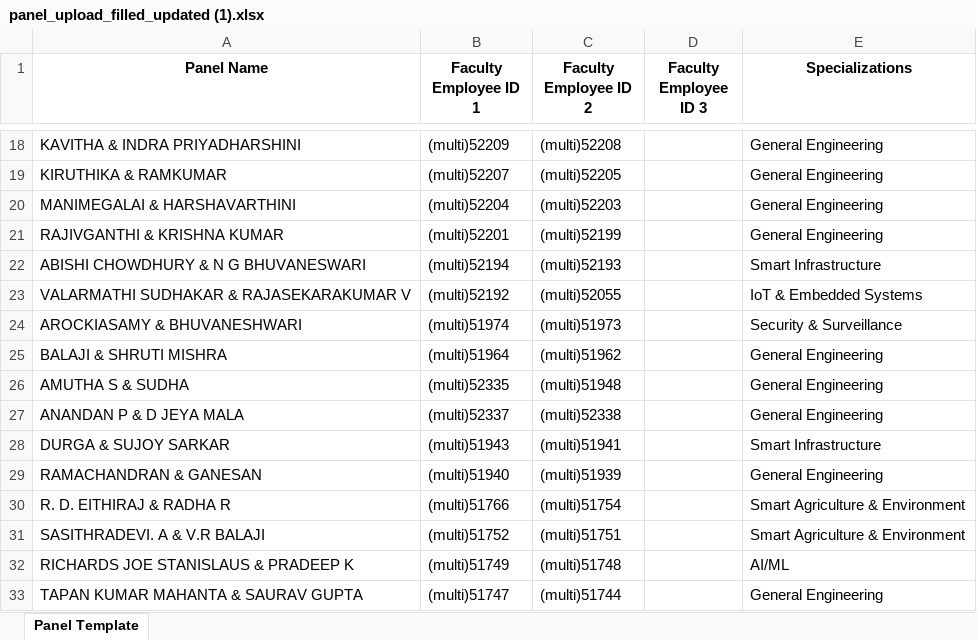
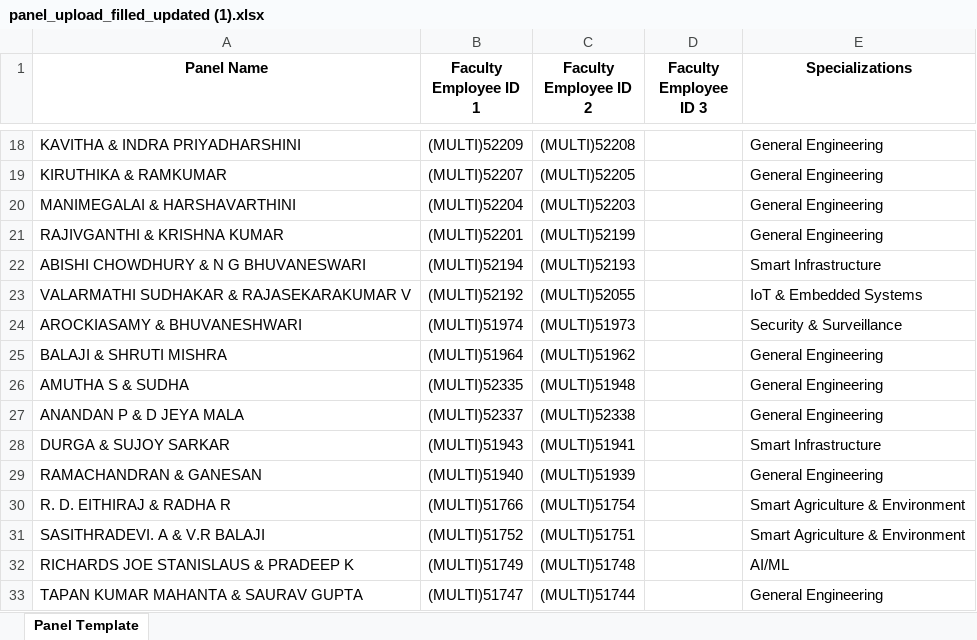
Before and after one commit to purposesproject7/vista, an Excel workbook: server/scripts/multi data/panel_upload_filled_updated (1).xlsx, sheet Panel Template, drawn as a sheet; only a part is shown, gaps mark what is left out; values as stored, in another font and other column widths than the file's, no borders; the diff covers the shown part only; the diff names each change by its address in the sheet, - before the commit and + after, or states it on an @@ line.

```diff
--- a/server/scripts/multi data/panel_upload_filled_updated (1).xlsx (sheet Panel Template)
+++ b/server/scripts/multi data/panel_upload_filled_updated (1).xlsx (sheet Panel Template)
-B18 (Faculty Employee ID 1): (multi)52209
+B18 (Faculty Employee ID 1): (MULTI)52209
-C18 (Faculty Employee ID 2): (multi)52208
+C18 (Faculty Employee ID 2): (MULTI)52208
-B19 (Faculty Employee ID 1): (multi)52207
+B19 (Faculty Employee ID 1): (MULTI)52207
-C19 (Faculty Employee ID 2): (multi)52205
+C19 (Faculty Employee ID 2): (MULTI)52205
-B20 (Faculty Employee ID 1): (multi)52204
+B20 (Faculty Employee ID 1): (MULTI)52204
-C20 (Faculty Employee ID 2): (multi)52203
+C20 (Faculty Employee ID 2): (MULTI)52203
-B21 (Faculty Employee ID 1): (multi)52201
+B21 (Faculty Employee ID 1): (MULTI)52201
-C21 (Faculty Employee ID 2): (multi)52199
+C21 (Faculty Employee ID 2): (MULTI)52199
-B22 (Faculty Employee ID 1): (multi)52194
+B22 (Faculty Employee ID 1): (MULTI)52194
-C22 (Faculty Employee ID 2): (multi)52193
+C22 (Faculty Employee ID 2): (MULTI)52193
-B23 (Faculty Employee ID 1): (multi)52192
+B23 (Faculty Employee ID 1): (MULTI)52192
-C23 (Faculty Employee ID 2): (multi)52055
+C23 (Faculty Employee ID 2): (MULTI)52055
-B24 (Faculty Employee ID 1): (multi)51974
+B24 (Faculty Employee ID 1): (MULTI)51974
-C24 (Faculty Employee ID 2): (multi)51973
+C24 (Faculty Employee ID 2): (MULTI)51973
-B25 (Faculty Employee ID 1): (multi)51964
+B25 (Faculty Employee ID 1): (MULTI)51964
-C25 (Faculty Employee ID 2): (multi)51962
+C25 (Faculty Employee ID 2): (MULTI)51962
-B26 (Faculty Employee ID 1): (multi)52335
+B26 (Faculty Employee ID 1): (MULTI)52335
-C26 (Faculty Employee ID 2): (multi)51948
+C26 (Faculty Employee ID 2): (MULTI)51948
-B27 (Faculty Employee ID 1): (multi)52337
+B27 (Faculty Employee ID 1): (MULTI)52337
-C27 (Faculty Employee ID 2): (multi)52338
+C27 (Faculty Employee ID 2): (MULTI)52338
-B28 (Faculty Employee ID 1): (multi)51943
+B28 (Faculty Employee ID 1): (MULTI)51943
-C28 (Faculty Employee ID 2): (multi)51941
+C28 (Faculty Employee ID 2): (MULTI)51941
-B29 (Faculty Employee ID 1): (multi)51940
+B29 (Faculty Employee ID 1): (MULTI)51940
-C29 (Faculty Employee ID 2): (multi)51939
+C29 (Faculty Employee ID 2): (MULTI)51939
-B30 (Faculty Employee ID 1): (multi)51766
+B30 (Faculty Employee ID 1): (MULTI)51766
-C30 (Faculty Employee ID 2): (multi)51754
+C30 (Faculty Employee ID 2): (MULTI)51754
-B31 (Faculty Employee ID 1): (multi)51752
+B31 (Faculty Employee ID 1): (MULTI)51752
-C31 (Faculty Employee ID 2): (multi)51751
+C31 (Faculty Employee ID 2): (MULTI)51751
-B32 (Faculty Employee ID 1): (multi)51749
+B32 (Faculty Employee ID 1): (MULTI)51749
-C32 (Faculty Employee ID 2): (multi)51748
+C32 (Faculty Employee ID 2): (MULTI)51748
-B33 (Faculty Employee ID 1): (multi)51747
+B33 (Faculty Employee ID 1): (MULTI)51747
-C33 (Faculty Employee ID 2): (multi)51744
+C33 (Faculty Employee ID 2): (MULTI)51744
```
Also changed, not shown: 436 edited cells elsewhere in this sheet, server/scripts/multi data/Faculty_Template_Updated_multi.xlsx, server/scripts/multi data/Projects_Template(6).xlsx, 3 other files.
